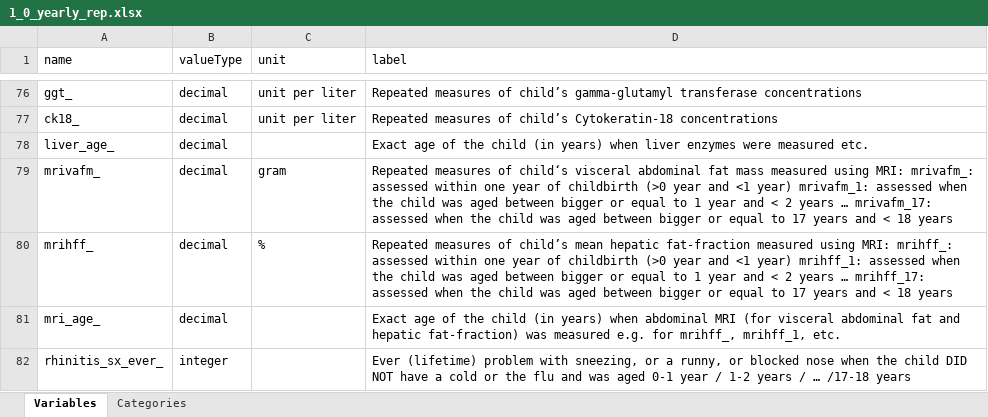
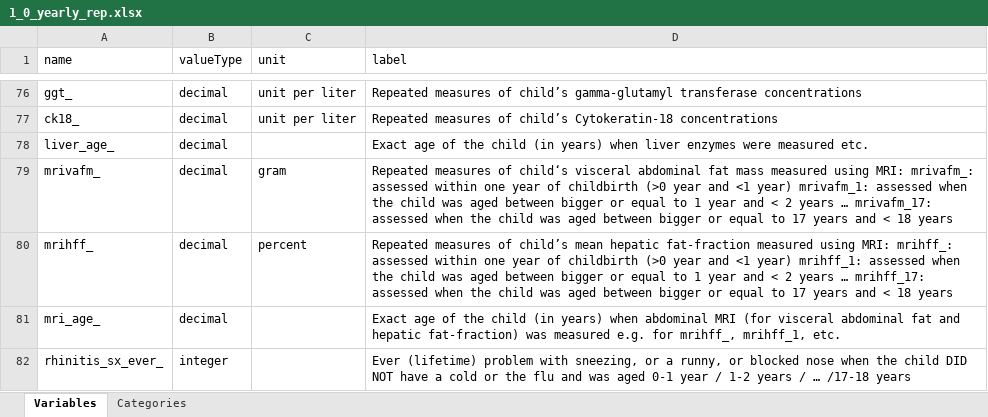
Before and after one commit to lifecycle-project/ds-dictionaries, an Excel workbook: dictionaries/outcome_ath/1_0/1_0_yearly_rep.xlsx, sheet Variables, drawn as a sheet; only a part is shown, gaps mark what is left out; values as stored, in another font and other column widths than the file's, no borders; the diff names each change by its address in the sheet, - before the commit and + after, or states it on an @@ line.

Commit message:
unit % to percent 1_0_yearly_rep.xlsx

```diff
--- a/dictionaries/outcome_ath/1_0/1_0_yearly_rep.xlsx (sheet Variables)
+++ b/dictionaries/outcome_ath/1_0/1_0_yearly_rep.xlsx (sheet Variables)
-C80 (unit): %
+C80 (unit): percent
```
